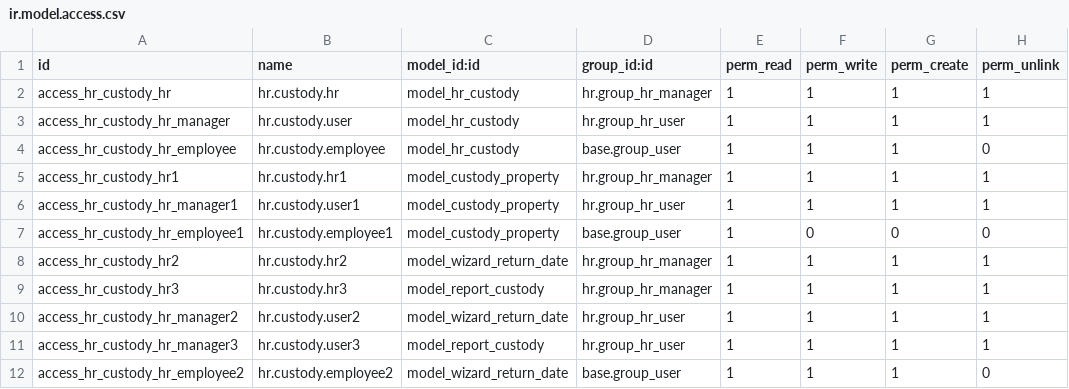
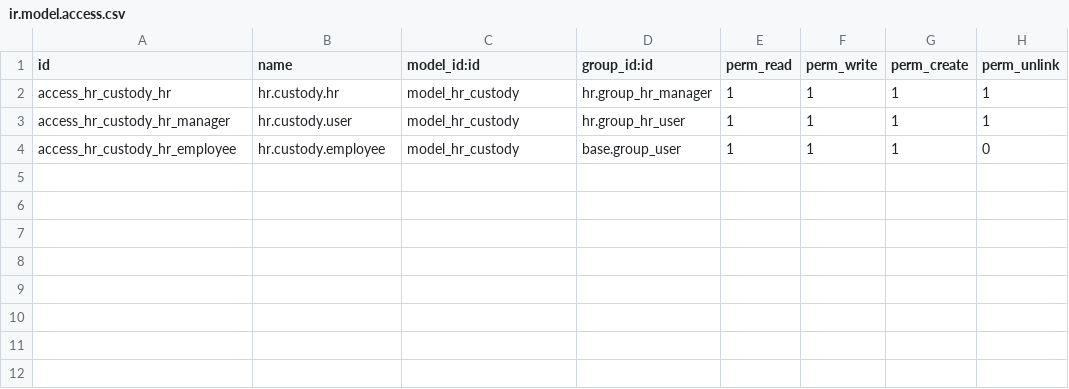
Before and after one commit to mohammadabu/accounting, a CSV file: custom_custody/security/ir.model.access.csv, drawn as a sheet.

```diff
--- a/custom_custody/security/ir.model.access.csv
+++ b/custom_custody/security/ir.model.access.csv
@@ -4,9 +4 @@
 "access_hr_custody_hr_employee","hr.custody.employee","model_hr_custody","base.group_user",1,1,1,0
-"access_hr_custody_hr1","hr.custody.hr1","model_custody_property","hr.group_hr_manager",1,1,1,1
-"access_hr_custody_hr_manager1","hr.custody.user1","model_custody_property","hr.group_hr_user",1,1,1,1
-"access_hr_custody_hr_employee1","hr.custody.employee1","model_custody_property","base.group_user",1,0,0,0
-"access_hr_custody_hr2","hr.custody.hr2","model_wizard_return_date","hr.group_hr_manager",1,1,1,1
-"access_hr_custody_hr3","hr.custody.hr3","model_report_custody","hr.group_hr_manager",1,1,1,1
-"access_hr_custody_hr_manager2","hr.custody.user2","model_wizard_return_date","hr.group_hr_user",1,1,1,1
-"access_hr_custody_hr_manager3","hr.custody.user3","model_report_custody","hr.group_hr_user",1,1,1,1
-"access_hr_custody_hr_employee2","hr.custody.employee2","model_wizard_return_date","base.group_user",1,1,1,0
```
Also changed, not shown: 35 other files.
